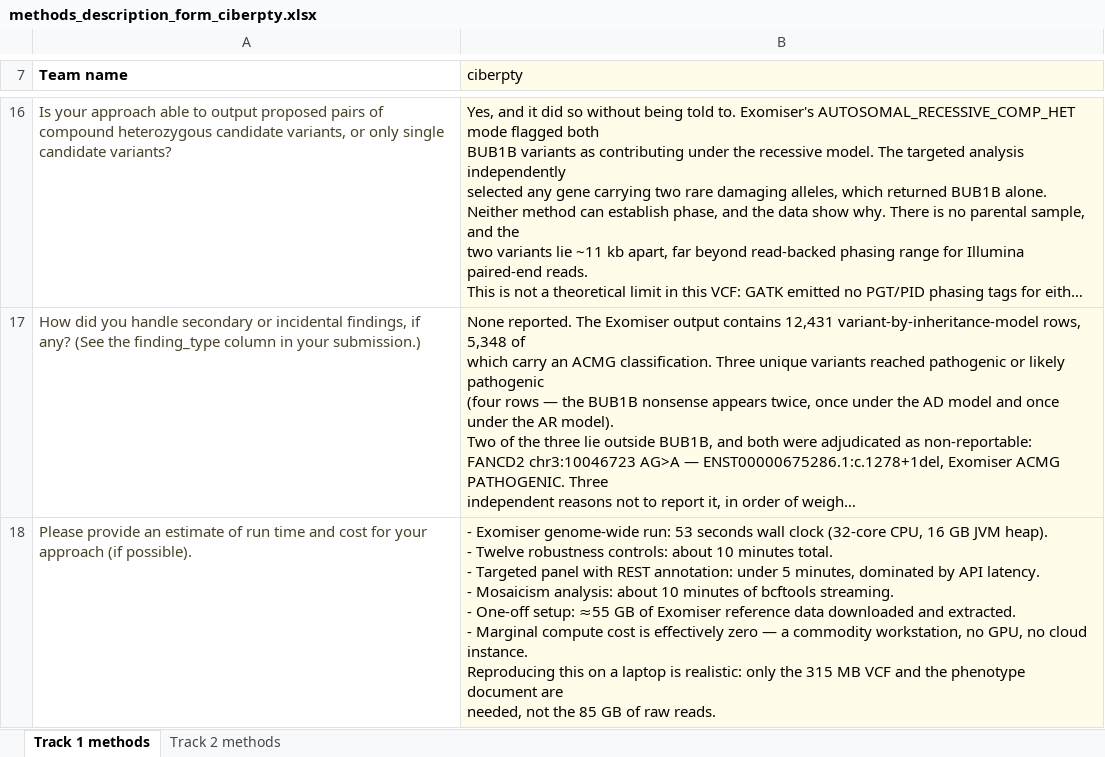
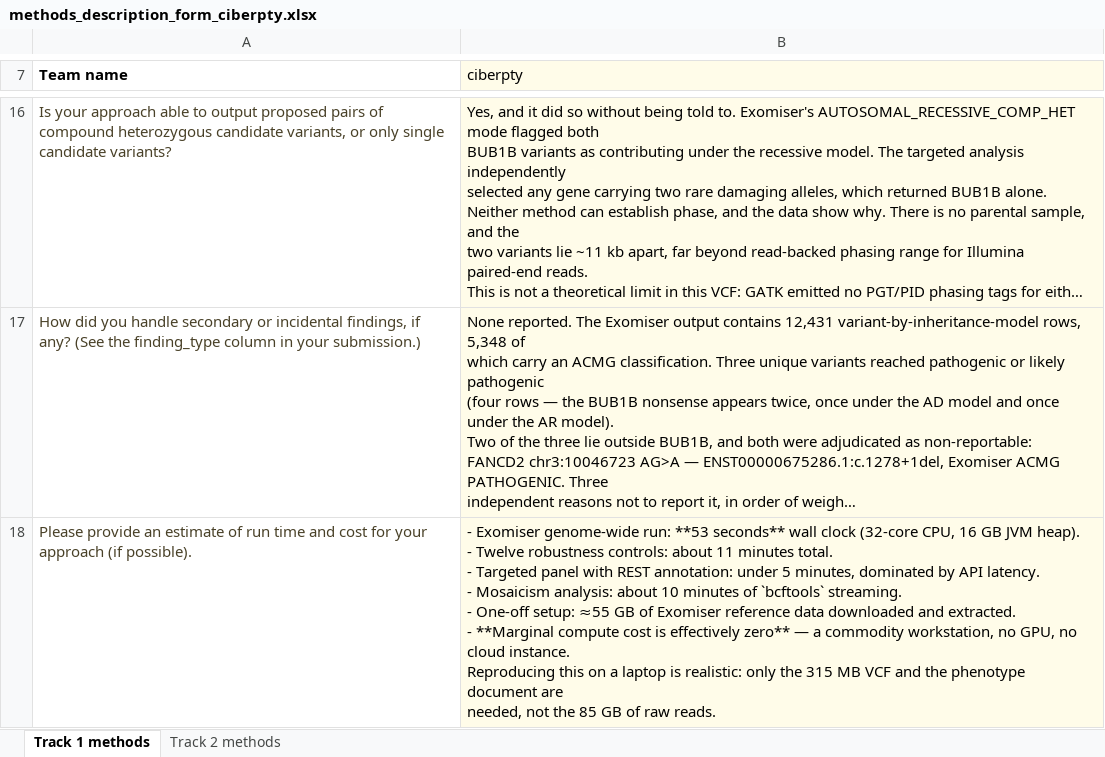
Before and after one commit to cpu-16/mva-hackathon-2026, an Excel workbook: submission/methods_description_form_ciberpty.xlsx, sheet Track 1 methods, drawn as a sheet; only a part is shown, gaps mark what is left out; long unchanged cells end in …; values as stored, in another font and other column widths than the file's, no borders; ↵ is a line break in a cell; the diff covers the shown part only; the diff names each change by its address in the sheet, - before the commit and + after, or states it on an @@ line.

```diff
--- a/submission/methods_description_form_ciberpty.xlsx (sheet Track 1 methods)
+++ b/submission/methods_description_form_ciberpty.xlsx (sheet Track 1 methods)
-B18 (ciberpty): …genome-wide run: 53 seconds wall clock (32-core CPU, 16 GB JVM heap). ↵ - Twelve robustness controls: about 10 minutes total. ↵ - Targeted panel with REST annotation: under 5 minutes, dominated by API latency. ↵ - Mosaicism analysis: about 10 minutes of bcftools streaming. ↵ - One-off setup: ≈55 GB of Exomiser reference data downloaded and extracted. ↵ - Marginal compute cost is effectively zero — a…
+B18 (ciberpty): …genome-wide run: **53 seconds** wall clock (32-core CPU, 16 GB JVM heap). ↵ - Twelve robustness controls: about 11 minutes total. ↵ - Targeted panel with REST annotation: under 5 minutes, dominated by API latency. ↵ - Mosaicism analysis: about 10 minutes of `bcftools` streaming. ↵ - One-off setup: ≈55 GB of Exomiser reference data downloaded and extracted. ↵ - **Marginal compute cost is effectively zero** — a…
```
Also changed, not shown: 2 edited cells elsewhere in this sheet, sheet Track 2 methods, 1 other file.
